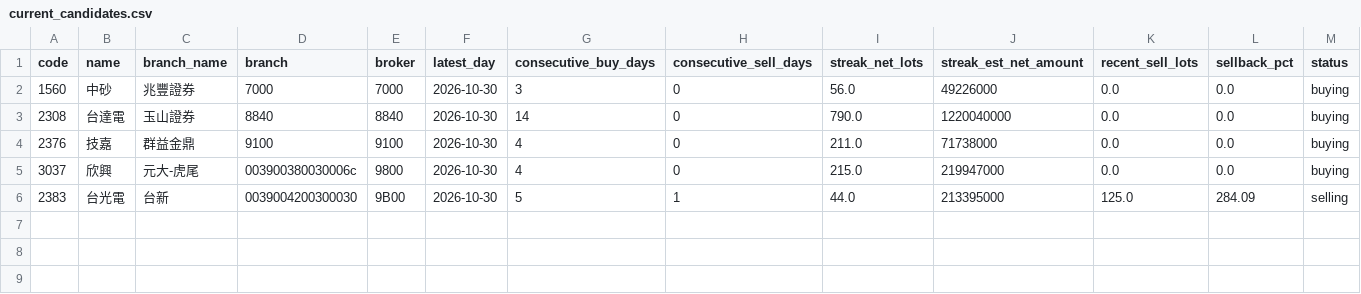
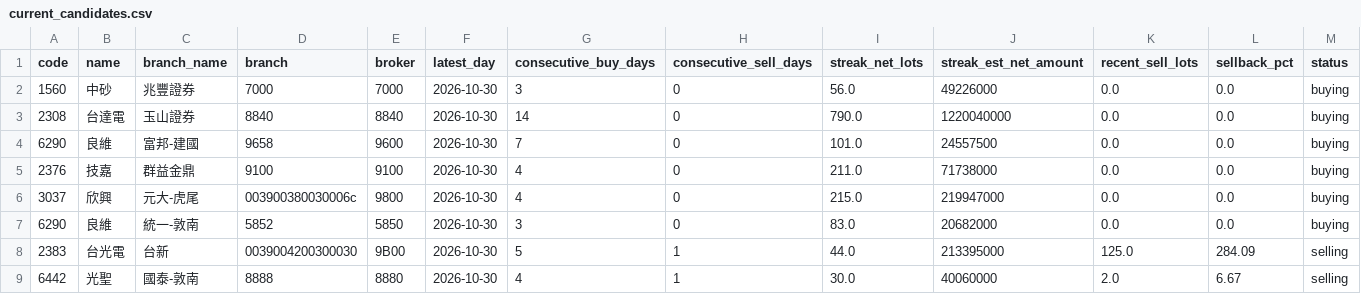
Before and after one commit to leowang51768-ops/lobster-radar-cloud, a CSV file: branch_tracker/data/current_candidates.csv, drawn as a sheet; only a part is shown; rows hold the shown columns only; the diff names each change by its address in the sheet, - before the commit and + after, or states it on an @@ line.

```diff
--- a/branch_tracker/data/current_candidates.csv
+++ b/branch_tracker/data/current_candidates.csv
+row 4: 6290 | 良維 | 富邦-建國 | 9658 | 9600 | 2026-10-30 | 7 | 0 | 101.0 | 24557500 | 0.0 | 0.0 | buying
+row 7: 6290 | 良維 | 統一-敦南 | 5852 | 5850 | 2026-10-30 | 3 | 0 | 83.0 | 20682000 | 0.0 | 0.0 | buying
+row 9: 6442 | 光聖 | 國泰-敦南 | 8888 | 8880 | 2026-10-30 | 4 | 1 | 30.0 | 40060000 | 2.0 | 6.67 | selling
```
Also changed, not shown: 8 other files.
